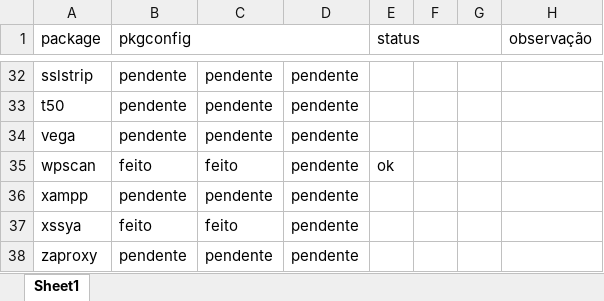
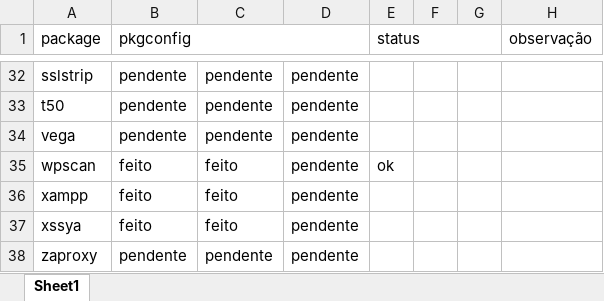
Before and after one commit to fnk0c/organon-packages, an Excel workbook: package_status.xlsx, sheet Sheet1, drawn as a sheet; only a part is shown, gaps mark what is left out; values as stored, in another font and other column widths than the file's, no cell formats; the diff names each change by its address in the sheet, - before the commit and + after, or states it on an @@ line.

```diff
--- a/package_status.xlsx (sheet Sheet1)
+++ b/package_status.xlsx (sheet Sheet1)
-B36 (pkgconfig): pendente
+B36 (pkgconfig): feito
-C36: pendente
+C36: feito
```
Also changed, not shown: cell formats, 9 other files.
